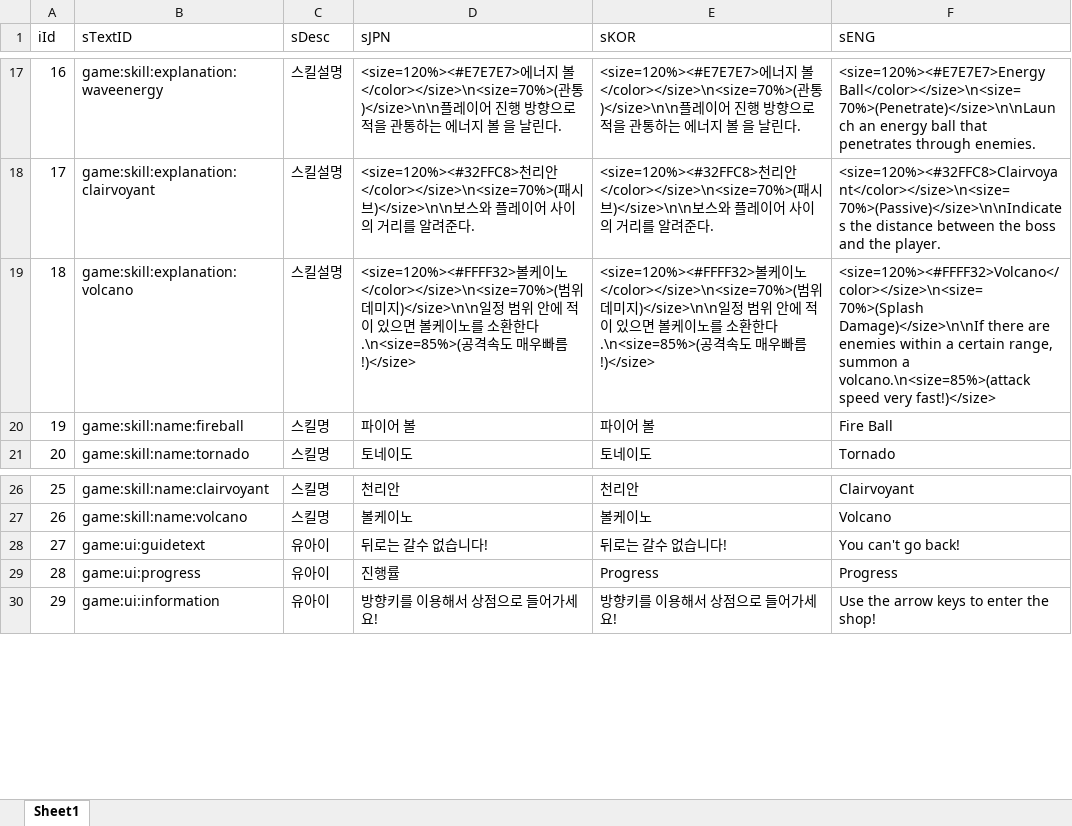
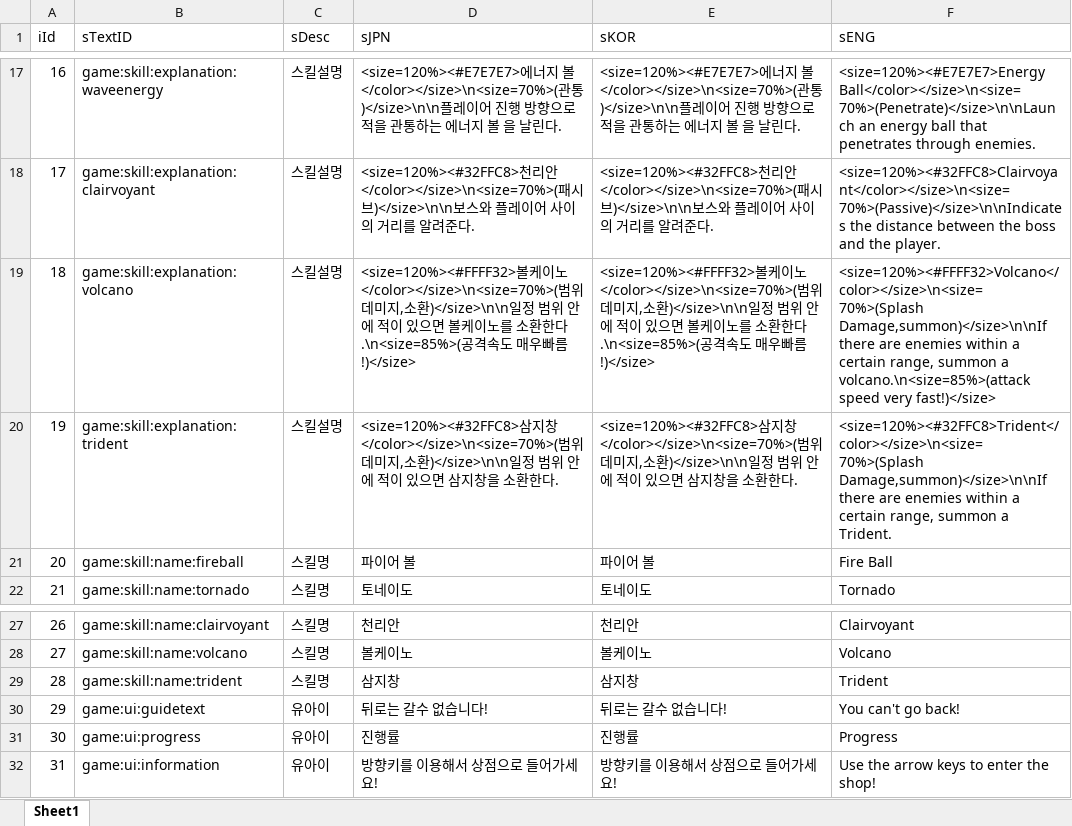
Before and after one commit to sangkyu156/Project02_2, an Excel workbook: DataBase/TextDB.xlsx, sheet Sheet1, drawn as a sheet; only a part is shown, gaps mark what is left out; values as stored, in another font and other column widths than the file's, no borders; addresses are those after the commit; the diff names each change by its address in the sheet, - before the commit and + after, or states it on an @@ line.

```diff
--- a/DataBase/TextDB.xlsx (sheet Sheet1)
+++ b/DataBase/TextDB.xlsx (sheet Sheet1)
-D19 (sJPN): …미지)</size>\n\n일…
+D19 (sJPN): …미지,소환)</size>\n\n일…
-E19 (sKOR): …미지)</size>\n\n일…
+E19 (sKOR): …미지,소환)</size>\n\n일…
-F19 (sENG): <size=120%><#FFFF32>Volcano</color></size>\n<size=70%>(Splash Damage)</size>\n\nIf there are…
+F19 (sENG): <size=120%><#FFFF32>Volcano</color></size>\n<size=70%>(Splash Damage,summon)</size>\n\nIf there are…
+row 20: 19 | game:skill:explanation:trident | 스킬설명 | <size=120%><#32FFC8>삼지창</color></size>\n<size=70%>(범위데미지,소환)</size>\n\n일정 범위 안에 적이 있으면 삼지창을 소환한다. | <size=120%><#32FFC8>삼지창</color></size>\n<size=70%>(범위데미지,소환)</size>\n\n일정 범위 안에 적이 있으면 삼지창을 소환한다. | <size=120%><#32FFC8>Trident</color></size>\n<size=70%>(Splash Damage,summon)</size>\n\nIf there are enemies within a certain range, summon a Trident.
@@ column A (iId) renumbered from row 21 down @@
+row 29: 28 | game:skill:name:trident | 스킬명 | 삼지창 | 삼지창 | Trident
-E31 (sKOR): Progress
+E31 (sKOR): 진행률
```
Also changed, not shown: 48 other files.
